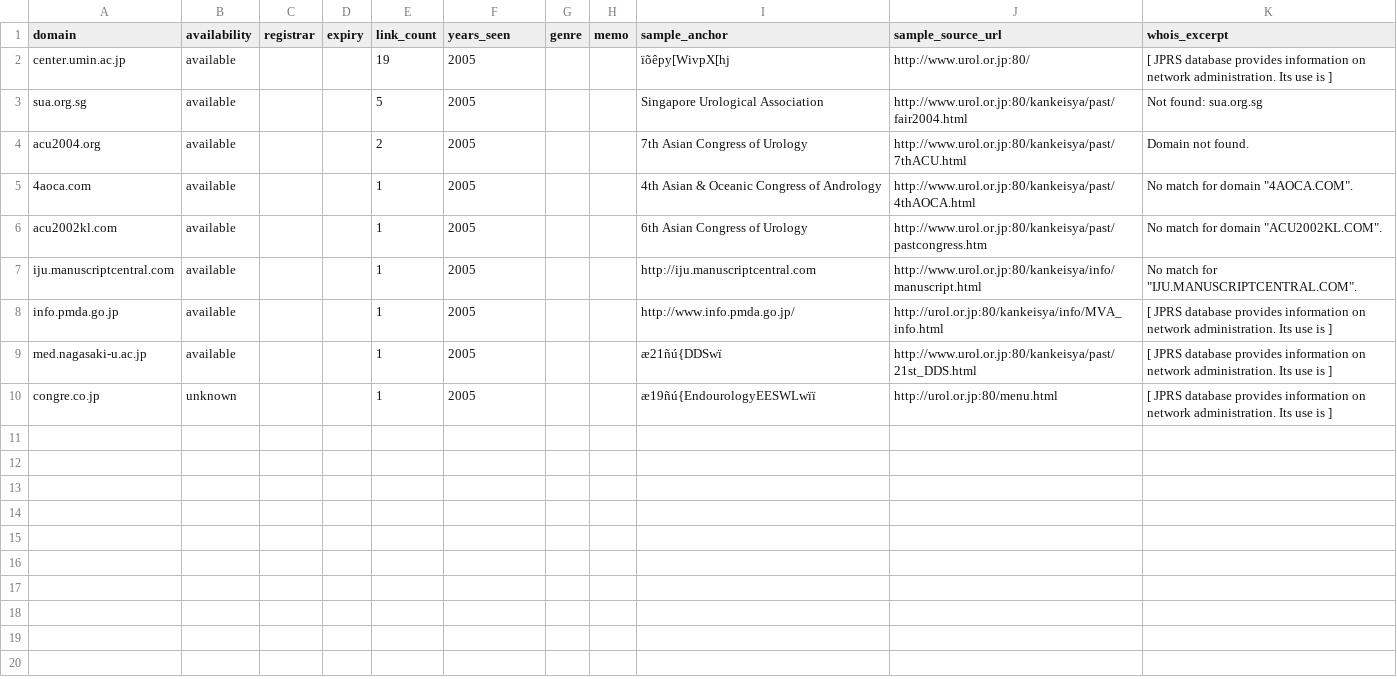
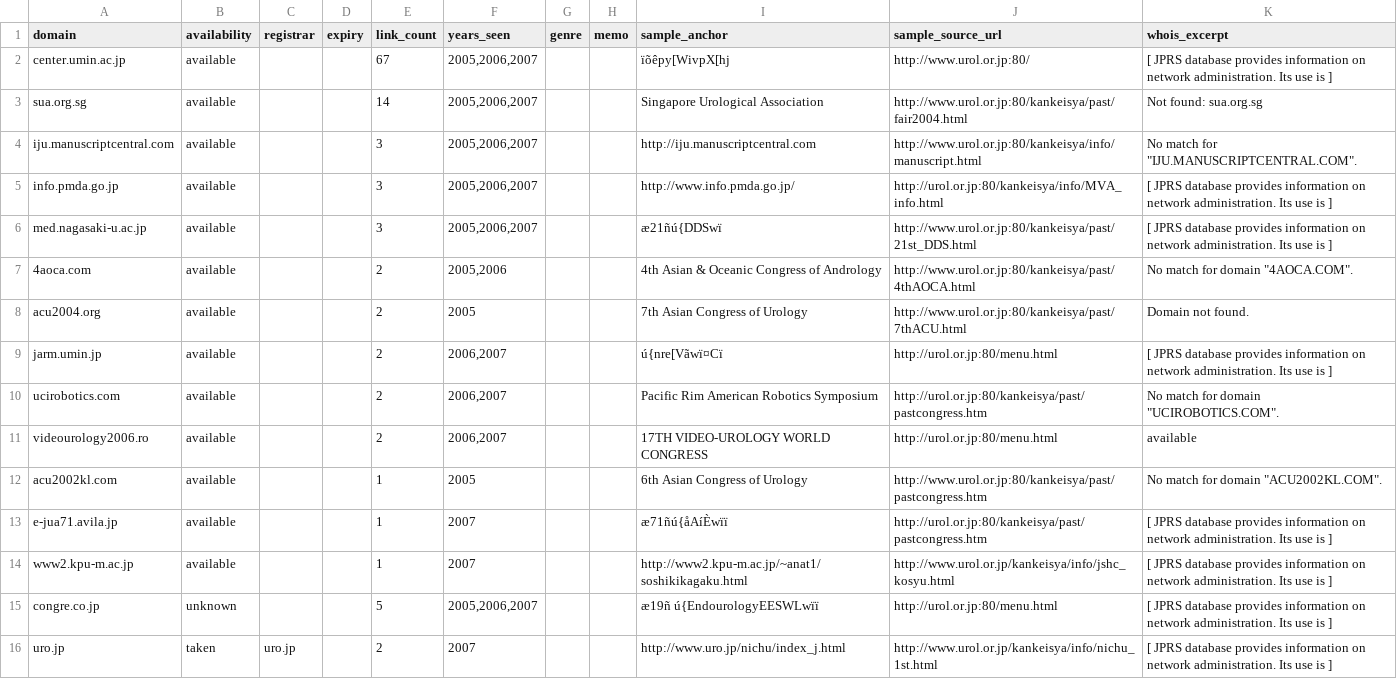
Before and after one commit to shiketa0403/shiketa0403, a CSV file: results/urol.or.jp/availability.csv, drawn as a sheet; removed rows and columns are numbered as before the commit, all else as after; the diff names each change by its address in the sheet, - before the commit and + after, or states it on an @@ line.

```diff
--- a/results/urol.or.jp/availability.csv
+++ b/results/urol.or.jp/availability.csv
-E2 (link_count): 19
+E2 (link_count): 67
-F2:F3 (years_seen): 2005
+F2:F3 (years_seen): 2005,2006,2007
-E3 (link_count): 5
+E3 (link_count): 14
+row 4: iju.manuscriptcentral.com | available |  |  | 3 | 2005,2006,2007 |  |  | http://iju.manuscriptcentral.com | http://www.urol.or.jp:80/kankeisya/info/manuscript.html | No match for "IJU.MANUSCRIPTCENTRAL.COM".
+row 5: info.pmda.go.jp | available |  |  | 3 | 2005,2006,2007 |  |  | http://www.info.pmda.go.jp/ | http://urol.or.jp:80/kankeisya/info/MVA_info.html | [ JPRS database provides information on network administration. Its use is ]
+row 6: med.nagasaki-u.ac.jp | available |  |  | 3 | 2005,2006,2007 |  |  | æ21ñú{DDSwï | http://www.urol.or.jp:80/kankeisya/past/21st_DDS.html | [ JPRS database provides information on network administration. Its use is ]
+row 7: 4aoca.com | available |  |  | 2 | 2005,2006 |  |  | 4th Asian & Oceanic Congress of Andrology | http://www.urol.or.jp:80/kankeisya/past/4thAOCA.html | No match for domain "4AOCA.COM".
-row 5: 4aoca.com | available |  |  | 1 | 2005 |  |  | 4th Asian & Oceanic Congress of Andrology | http://www.urol.or.jp:80/kankeisya/past/4thAOCA.html | No match for domain "4AOCA.COM".
+row 9: jarm.umin.jp | available |  |  | 2 | 2006,2007 |  |  | ú{nre[Vãwï¤Cï | http://urol.or.jp:80/menu.html | [ JPRS database provides information on network administration. Its use is ]
+row 10: ucirobotics.com | available |  |  | 2 | 2006,2007 |  |  | Pacific Rim American Robotics Symposium | http://urol.or.jp:80/kankeisya/past/pastcongress.htm | No match for domain "UCIROBOTICS.COM".
+row 11: videourology2006.ro | available |  |  | 2 | 2006,2007 |  |  | 17TH VIDEO-UROLOGY WORLD CONGRESS | http://urol.or.jp:80/menu.html | available
-row 7: iju.manuscriptcentral.com | available |  |  | 1 | 2005 |  |  | http://iju.manuscriptcentral.com | http://www.urol.or.jp:80/kankeisya/info/manuscript.html | No match for "IJU.MANUSCRIPTCENTRAL.COM".
-row 8: info.pmda.go.jp | available |  |  | 1 | 2005 |  |  | http://www.info.pmda.go.jp/ | http://urol.or.jp:80/kankeisya/info/MVA_info.html | [ JPRS database provides information on network administration. Its use is ]
-A13 (domain): med.nagasaki-u.ac.jp
+A13 (domain): e-jua71.avila.jp
-F13 (years_seen): 2005
+F13 (years_seen): 2007
-I13 (sample_anchor): æ21ñú{DDSwï
+I13 (sample_anchor): æ71ñú{åAíÈwïï
-J13 (sample_source_url): http://www.urol.or.jp:80/kankeisya/past/21st_DDS.html
+J13 (sample_source_url): http://urol.or.jp:80/kankeisya/past/pastcongress.htm
+row 14: www2.kpu-m.ac.jp | available |  |  | 1 | 2007 |  |  | http://www2.kpu-m.ac.jp/~anat1/soshikikagaku.html | http://www.urol.or.jp/kankeisya/info/jshc_kosyu.html | [ JPRS database provides information on network administration. Its use is ]
-E15 (link_count): 1
+E15 (link_count): 5
-F15 (years_seen): 2005
+F15 (years_seen): 2005,2006,2007
-I15 (sample_anchor): æ19ñú{EndourologyEESWLwïï
+I15 (sample_anchor): æ19ñ ú{EndourologyEESWLwïï
+row 16: uro.jp | taken | uro.jp |  | 2 | 2007 |  |  | http://www.uro.jp/nichu/index_j.html | http://www.urol.or.jp/kankeisya/info/nichu_1st.html | [ JPRS database provides information on network administration. Its use is ]
```
